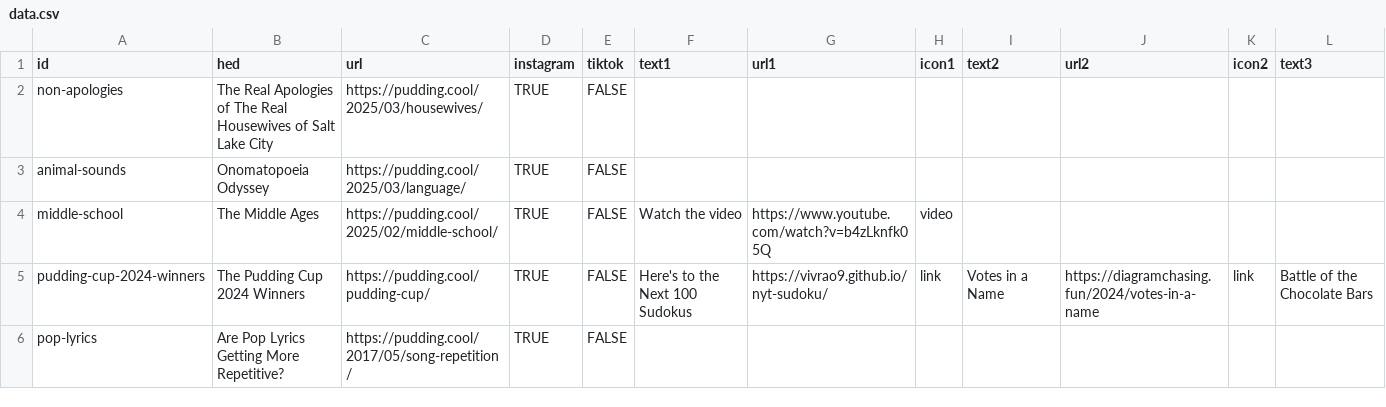
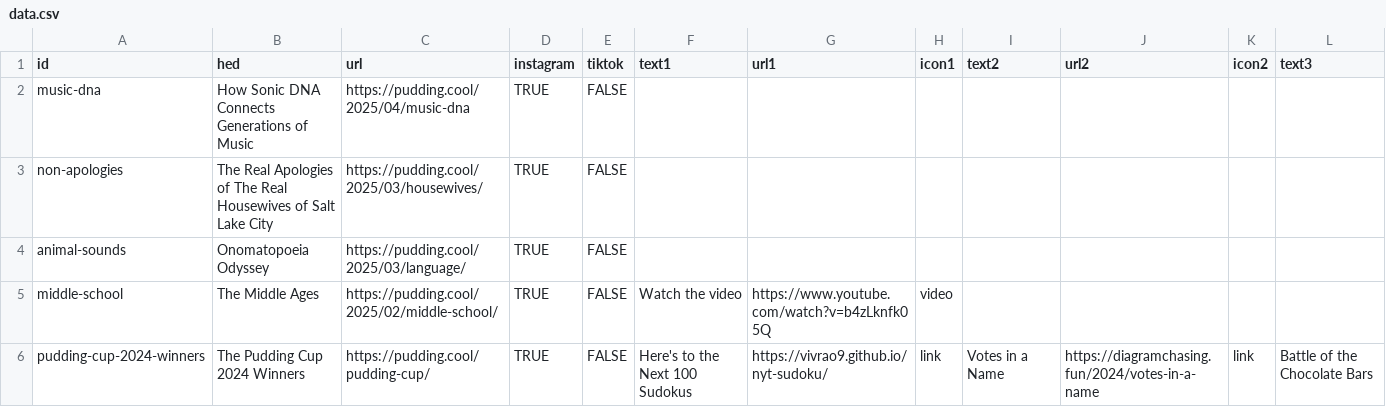
Before and after one commit to the-pudding/ig-links, a CSV file: static/assets/data.csv, drawn as a sheet; only a part is shown; the shorter side is filled out with more unchanged rows; rows hold the shown columns only; the diff names each change by its address in the sheet, - before the commit and + after, or states it on an @@ line.

Commit message:
updated with music dna link

```diff
--- a/static/assets/data.csv
+++ b/static/assets/data.csv
+row 2: music-dna | How Sonic DNA Connects Generations of Music | https://pudding.cool/2025/04/music-dna | TRUE | FALSE
```
Also changed, not shown: 1 other file.
